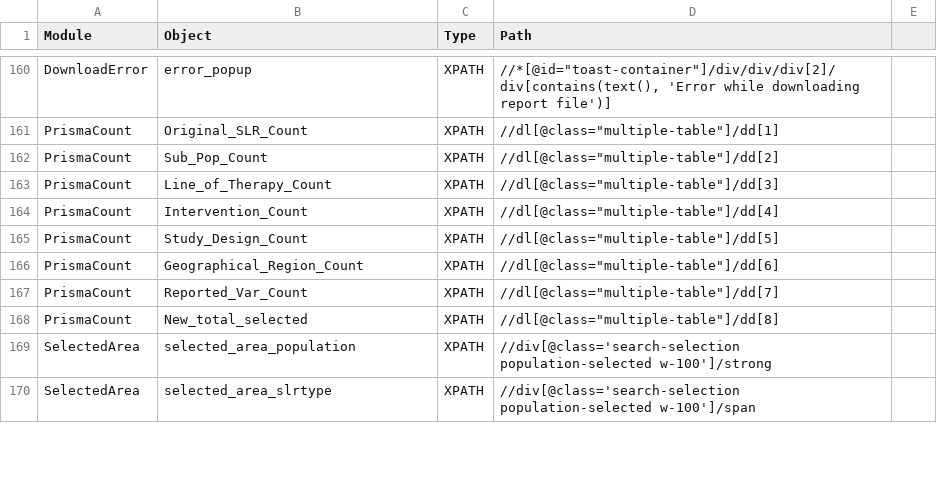
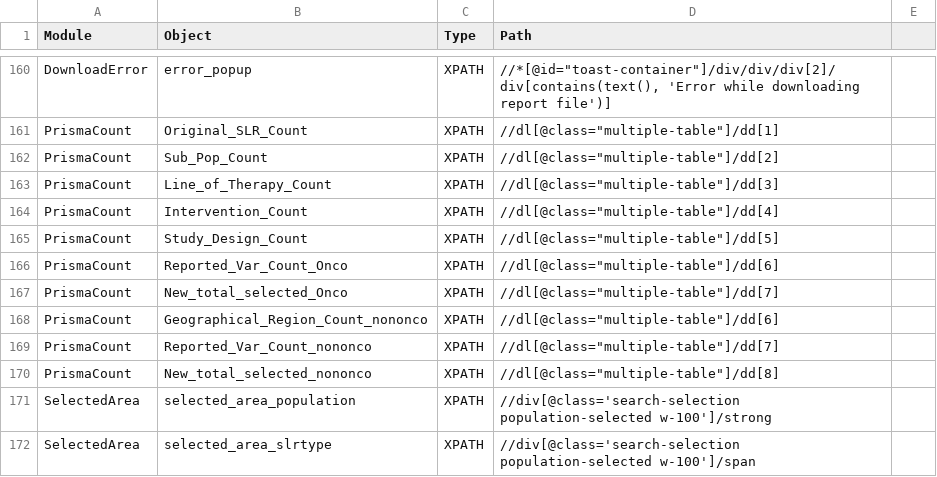
Before and after one commit to shilpasairam/shilpasairam, a CSV file: Configurations/OR.csv, drawn as a sheet; only a part is shown, gaps mark what is left out.

```diff
--- a/Configurations/OR.csv
+++ b/Configurations/OR.csv
@@ -165,5 +165,7 @@ PrismaCount,Intervention_Count,XPATH,"//dl[@class=""multiple-table""]/dd[4]",
 PrismaCount,Study_Design_Count,XPATH,"//dl[@class=""multiple-table""]/dd[5]",
-PrismaCount,Geographical_Region_Count,XPATH,"//dl[@class=""multiple-table""]/dd[6]",
-PrismaCount,Reported_Var_Count,XPATH,"//dl[@class=""multiple-table""]/dd[7]",
-PrismaCount,New_total_selected,XPATH,"//dl[@class=""multiple-table""]/dd[8]",
+PrismaCount,Reported_Var_Count_Onco,XPATH,"//dl[@class=""multiple-table""]/dd[6]",
+PrismaCount,New_total_selected_Onco,XPATH,"//dl[@class=""multiple-table""]/dd[7]",
+PrismaCount,Geographical_Region_Count_nononco,XPATH,"//dl[@class=""multiple-table""]/dd[6]",
+PrismaCount,Reported_Var_Count_nononco,XPATH,"//dl[@class=""multiple-table""]/dd[7]",
+PrismaCount,New_total_selected_nononco,XPATH,"//dl[@class=""multiple-table""]/dd[8]",
 SelectedArea,selected_area_population,XPATH,//div[@class='search-selection population-selected w-100']/strong,
```
Also changed, not shown: 2 other files.
